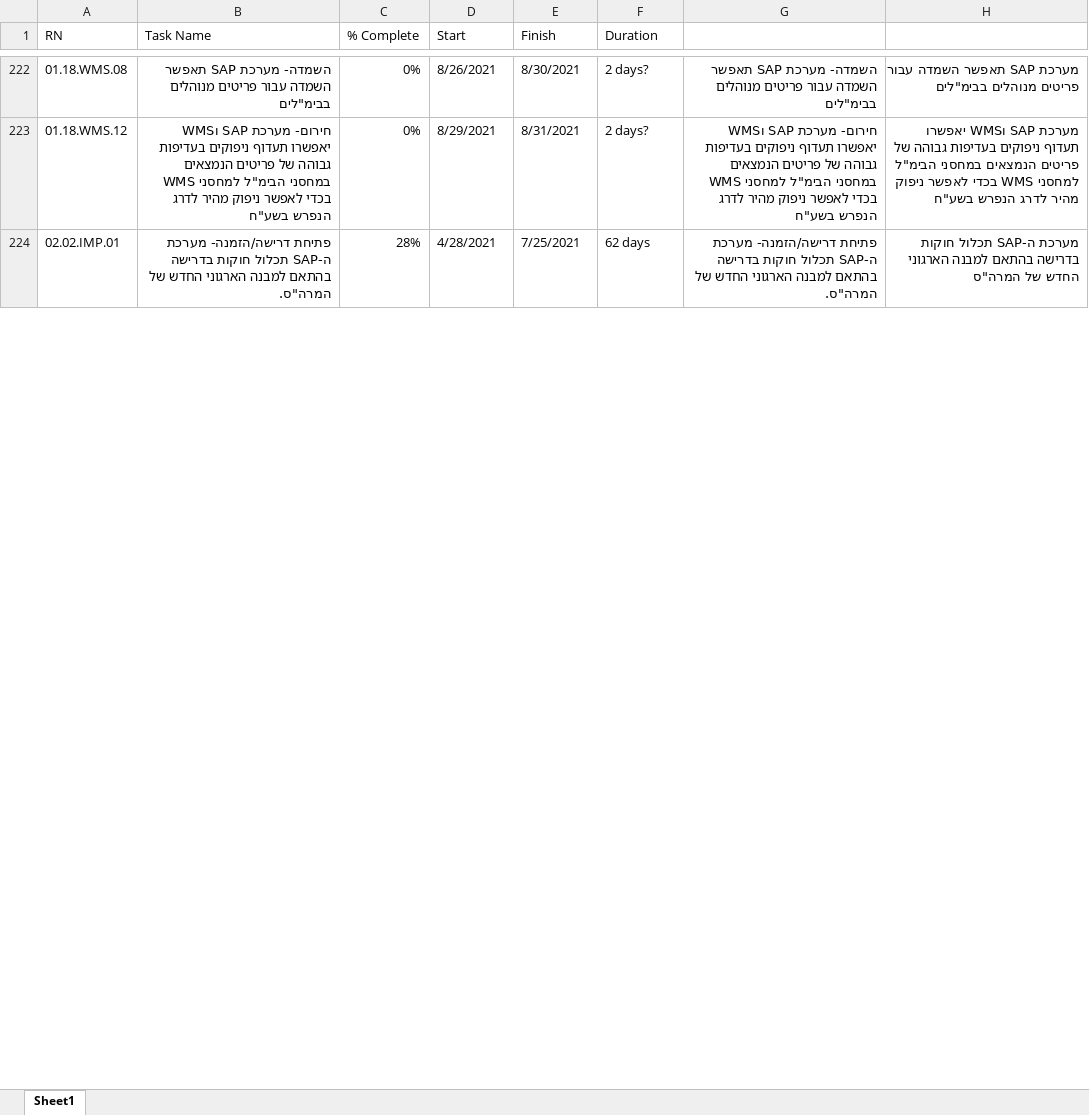
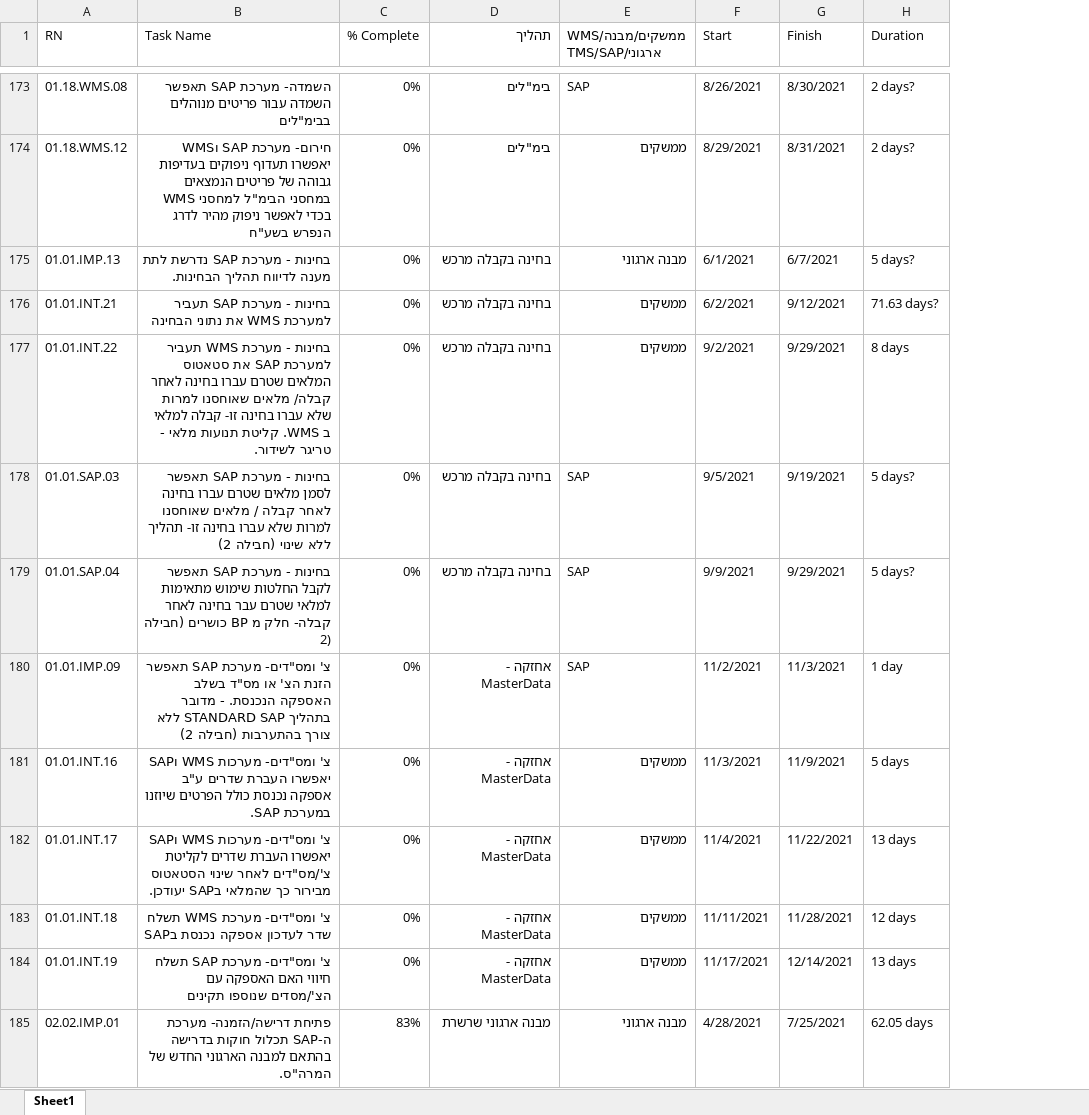
Before and after one commit to stephank007/phase3, an Excel workbook: assets/data/_in/requirements-shortlist.xlsx, sheet Sheet1, drawn as a sheet; only a part is shown, gaps mark what is left out; values as stored, in another font and other column widths than the file's, no cell formats; removed rows and columns are numbered as before the commit, all else as after; the diff covers the shown part only; the diff names each change by its address in the sheet, - before the commit and + after, or states it on an @@ line.

```diff
--- a/assets/data/_in/requirements-shortlist.xlsx (sheet Sheet1)
+++ b/assets/data/_in/requirements-shortlist.xlsx (sheet Sheet1)
+column D (תהליך), rows 173-174: בימ"לים | בימ"לים; row 185: מבנה ארגוני שרשרת
+column E (WMS/ממשקים/מבנה ארגוני/TMS/SAP), rows 173-174: SAP | ממשקים; row 185: מבנה ארגוני
-column G, rows 222-224: השמדה- מערכת SAP תאפשר השמדה עבור פריטים מנוהלים בבימ"לים | חירום- מערכת SAP וWMS יאפשרו תעדוף ניפוקים בעדיפות גבוהה של פריטים הנמצאים במחסני הבימ"ל למחסני WMS בכדי לאפשר ניפוק מהיר לדרג הנפרש בשע"ח | פתיחת דרישה/הזמנה- מערכת ה-SAP תכלול חוקות בדרישה בהתאם למבנה הארגוני החדש של המרה"ס.
-column H, rows 222-224: מערכת SAP תאפשר השמדה עבור פריטים מנוהלים בבימ"לים | מערכת SAP וWMS יאפשרו תעדוף ניפוקים בעדיפות גבוהה של פריטים הנמצאים במחסני הבימ"ל למחסני WMS בכדי לאפשר ניפוק מהיר לדרג הנפרש בשע"ח | מערכת ה-SAP תכלול חוקות בדרישה בהתאם למבנה הארגוני החדש של המרה"ס
+row 175: 01.01.IMP.13 | בחינות - מערכת SAP נדרשת לתת מענה לדיווח תהליך הבחינות. | 0% | בחינה בקבלה מרכש | מבנה ארגוני | 6/1/2021 | 6/7/2021 | 5 days?
+row 176: 01.01.INT.21 | בחינות - מערכת SAP תעביר למערכת WMS את נתוני הבחינה | 0% | בחינה בקבלה מרכש | ממשקים | 6/2/2021 | 9/12/2021 | 71.63 days?
+row 177: 01.01.INT.22 | בחינות - מערכת WMS תעביר למערכת SAP את סטאטוס המלאים שטרם עברו בחינה לאחר קבלה/ מלאים שאוחסנו למרות שלא עברו בחינה זו- קבלה למלאי ב WMS. קליטת תנועות מלאי - טריגר לשידור. | 0% | בחינה בקבלה מרכש | ממשקים | 9/2/2021 | 9/29/2021 | 8 days
+row 178: 01.01.SAP.03 | בחינות - מערכת SAP תאפשר לסמן מלאים שטרם עברו בחינה לאחר קבלה / מלאים שאוחסנו למרות שלא עברו בחינה זו- תהליך ללא שינוי (חבילה 2) | 0% | בחינה בקבלה מרכש | SAP | 9/5/2021 | 9/19/2021 | 5 days?
+row 179: 01.01.SAP.04 | בחינות - מערכת SAP תאפשר לקבל החלטות שימוש מתאימות למלאי שטרם עבר בחינה לאחר קבלה- חלק מ BP כושרים (חבילה 2) | 0% | בחינה בקבלה מרכש | SAP | 9/9/2021 | 9/29/2021 | 5 days?
+row 180: 01.01.IMP.09 | צ' ומס"דים- מערכת SAP תאפשר הזנת הצ' או מס"ד בשלב האספקה הנכנסת. - מדובר בתהליך STANDARD SAP ללא צורך בהתערבות (חבילה 2) | 0% | אחזקה - MasterData | SAP | 11/2/2021 | 11/3/2021 | 1 day
+row 181: 01.01.INT.16 | צ' ומס"דים- מערכות WMS וSAP יאפשרו העברת שדרים ע"ב אספקה נכנסת כולל הפרטים שיוזנו במערכת SAP. | 0% | אחזקה - MasterData | ממשקים | 11/3/2021 | 11/9/2021 | 5 days
+row 182: 01.01.INT.17 | צ' ומס"דים- מערכות WMS וSAP יאפשרו העברת שדרים לקליטת צ'/מס"דים לאחר שינוי הסטאטוס מבירור כך שהמלאי בSAP יעודכן. | 0% | אחזקה - MasterData | ממשקים | 11/4/2021 | 11/22/2021 | 13 days
+row 183: 01.01.INT.18 | צ' ומס"דים- מערכת WMS תשלח שדר לעדכון אספקה נכנסת בSAP | 0% | אחזקה - MasterData | ממשקים | 11/11/2021 | 11/28/2021 | 12 days
+row 184: 01.01.INT.19 | צ' ומס"דים- מערכת SAP תשלח חיווי האם האספקה עם הצ'/מסדים שנוספו תקינים | 0% | אחזקה - MasterData | ממשקים | 11/17/2021 | 12/14/2021 | 13 days
-C185 (% Complete): 28%
+C185 (% Complete): 83%
-H185 (Duration): 62 days
+H185 (Duration): 62.05 days
```
Also changed, not shown: 33 added rows, 61 removed rows and 360 edited cells elsewhere in this sheet, cell formats, assets/data/_in/requirements.xlsx, assets/data/_out/g_data_x.xlsx, 35 other files.
